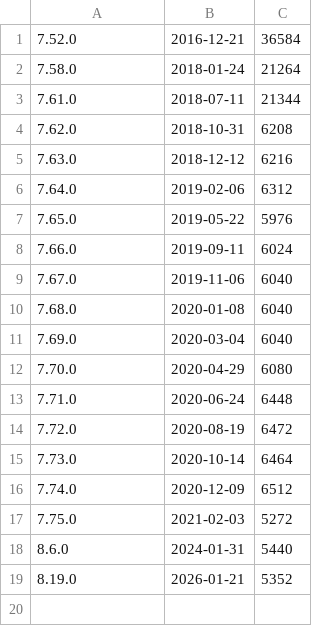
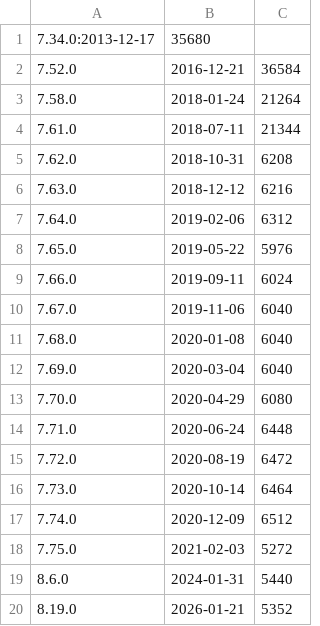
Before and after one commit to curl/stats, a CSV file: easy-handle.csv, drawn as a sheet; the diff names each change by its address in the sheet, - before the commit and + after, or states it on an @@ line.

```diff
--- a/easy-handle.csv
+++ b/easy-handle.csv
+row 1: 7.34.0:2013-12-17 | 35680
```
Also changed, not shown: connectdata.csv, multi-handle.csv.
